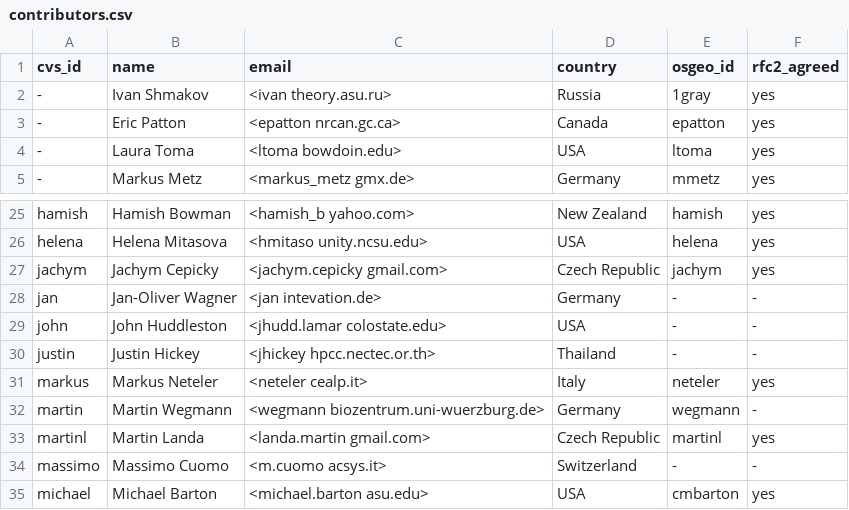
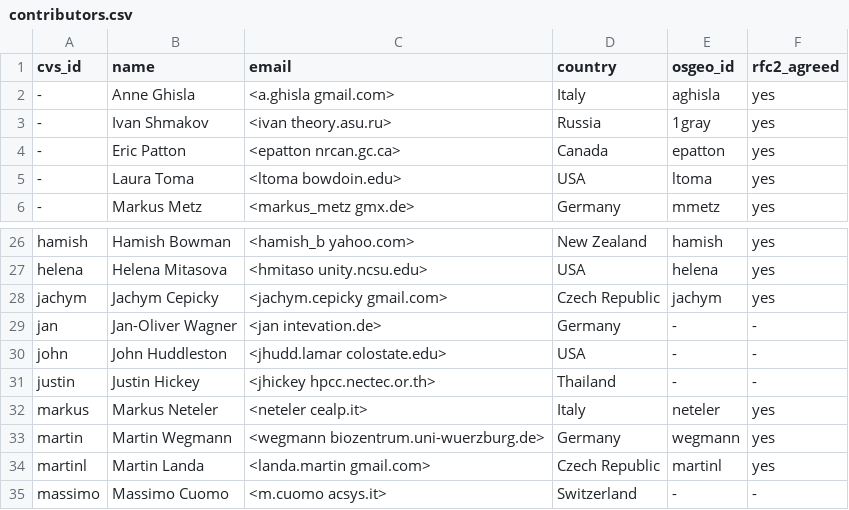
Before and after one commit to OSGeo/grass-legacy, a CSV file: contributors.csv, drawn as a sheet; only a part is shown, gaps mark what is left out; the shorter side is filled out with more unchanged rows.

Commit message:
happy new year, +Anne, sort contrib_extra.csv by name, catch up with the past psc motions (merge from trunk)
git-svn-id: https://svn.osgeo.org/grass/grass/branches/develbranch_6@40243 15284696-431f-4ddb-bdfa-cd5b030d7da7

```diff
--- a/contributors.csv
+++ b/contributors.csv
@@ -1,2 +1,3 @@
 cvs_id,name,email,country,osgeo_id,rfc2_agreed
+-,Anne Ghisla,<a.ghisla gmail.com>,Italy,aghisla,yes
 -,Ivan Shmakov,<ivan theory.asu.ru>,Russia,1gray,yes
@@ -31,3 +32,3 @@ justin,Justin Hickey,<jhickey hpcc.nectec.or.th>,Thailand,-,-
 markus,Markus Neteler,<neteler cealp.it>,Italy,neteler,yes
-martin,Martin Wegmann,<wegmann biozentrum.uni-wuerzburg.de>,Germany,wegmann,-
+martin,Martin Wegmann,<wegmann biozentrum.uni-wuerzburg.de>,Germany,wegmann,yes
 martinl,Martin Landa,<landa.martin gmail.com>,Czech Republic,martinl,yes
```
Also changed, not shown: contributors_extra.csv, 7 other files.
